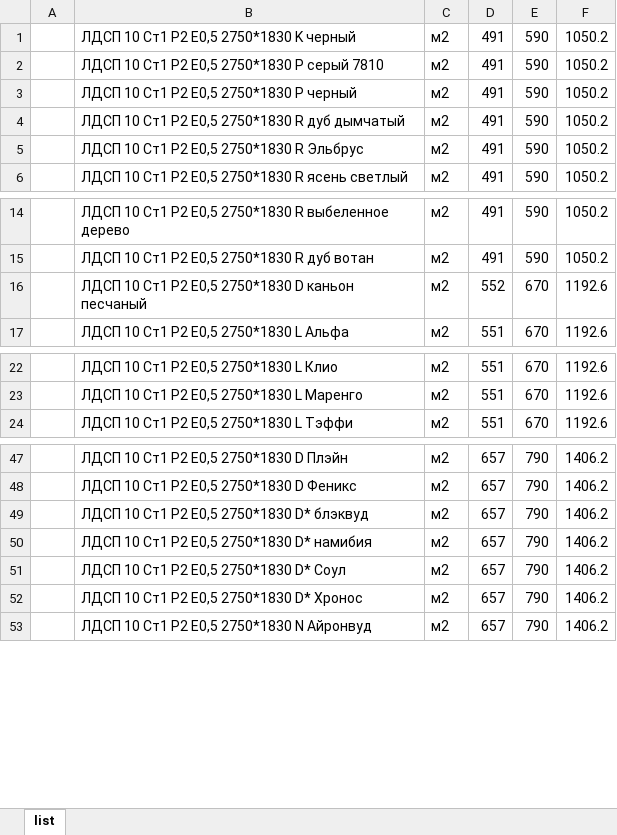
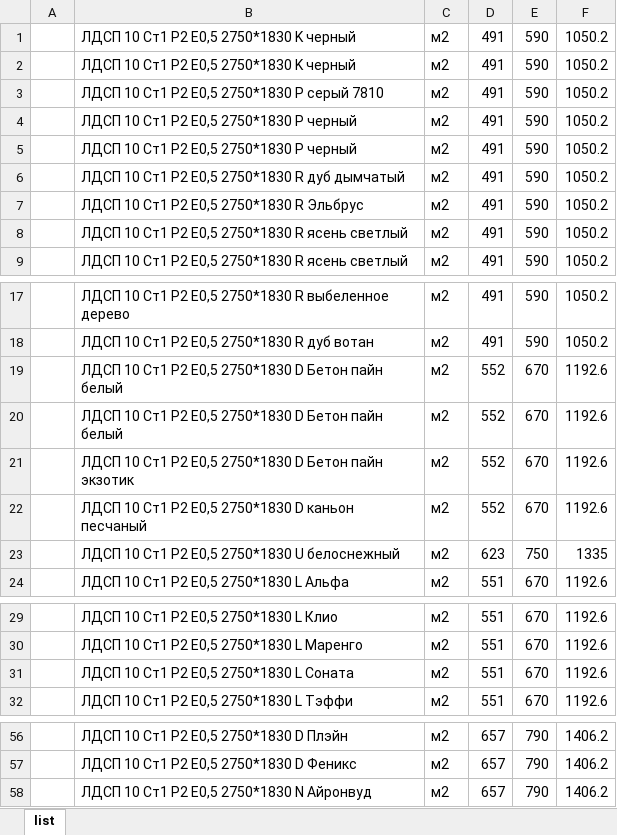
Before and after one commit to makshsn/lamarty_ldsp, an Excel workbook: outputFiles/excel-from-js.xlsx, sheet list, drawn as a sheet; only a part is shown, gaps mark what is left out; values as stored, in another font and other column widths than the file's, no borders; conditional formats not drawn; removed rows and columns are numbered as before the commit, all else as after; the diff covers the shown part only; the diff names each change by its address in the sheet, - before the commit and + after, or states it on an @@ line.

```diff
--- a/outputFiles/excel-from-js.xlsx (sheet list)
+++ b/outputFiles/excel-from-js.xlsx (sheet list)
+row 2:  | ЛДСП 10 Ст1 P2 Е0,5 2750*1830 K черный | м2 | 491 | 590 | 1050.2
+row 4:  | ЛДСП 10 Ст1 P2 Е0,5 2750*1830 P черный | м2 | 491 | 590 | 1050.2
+row 8:  | ЛДСП 10 Ст1 P2 Е0,5 2750*1830 R ясень светлый | м2 | 491 | 590 | 1050.2
+row 19:  | ЛДСП 10 Ст1 P2 Е0,5 2750*1830 D Бетон пайн белый | м2 | 552 | 670 | 1192.6
+row 20:  | ЛДСП 10 Ст1 P2 Е0,5 2750*1830 D Бетон пайн белый | м2 | 552 | 670 | 1192.6
+row 21:  | ЛДСП 10 Ст1 P2 Е0,5 2750*1830 D Бетон пайн экзотик | м2 | 552 | 670 | 1192.6
+row 23:  | ЛДСП 10 Ст1 Р2 Е0,5 2750*1830 U белоснежный | м2 | 623 | 750 | 1335
+row 31:  | ЛДСП 10 Ст1 Р2 Е0,5 2750*1830 L Соната | м2 | 551 | 670 | 1192.6
-row 49:  | ЛДСП 10 Ст1 P2 Е0,5 2750*1830 D* блэквуд | м2 | 657 | 790 | 1406.2
-row 50:  | ЛДСП 10 Ст1 P2 Е0,5 2750*1830 D* намибия | м2 | 657 | 790 | 1406.2
-row 51:  | ЛДСП 10 Ст1 P2 Е0,5 2750*1830 D* Соул | м2 | 657 | 790 | 1406.2
-row 52:  | ЛДСП 10 Ст1 P2 Е0,5 2750*1830 D* Хронос | м2 | 657 | 790 | 1406.2
```
Also changed, not shown: 1 added row elsewhere in this sheet, 2 other files.
